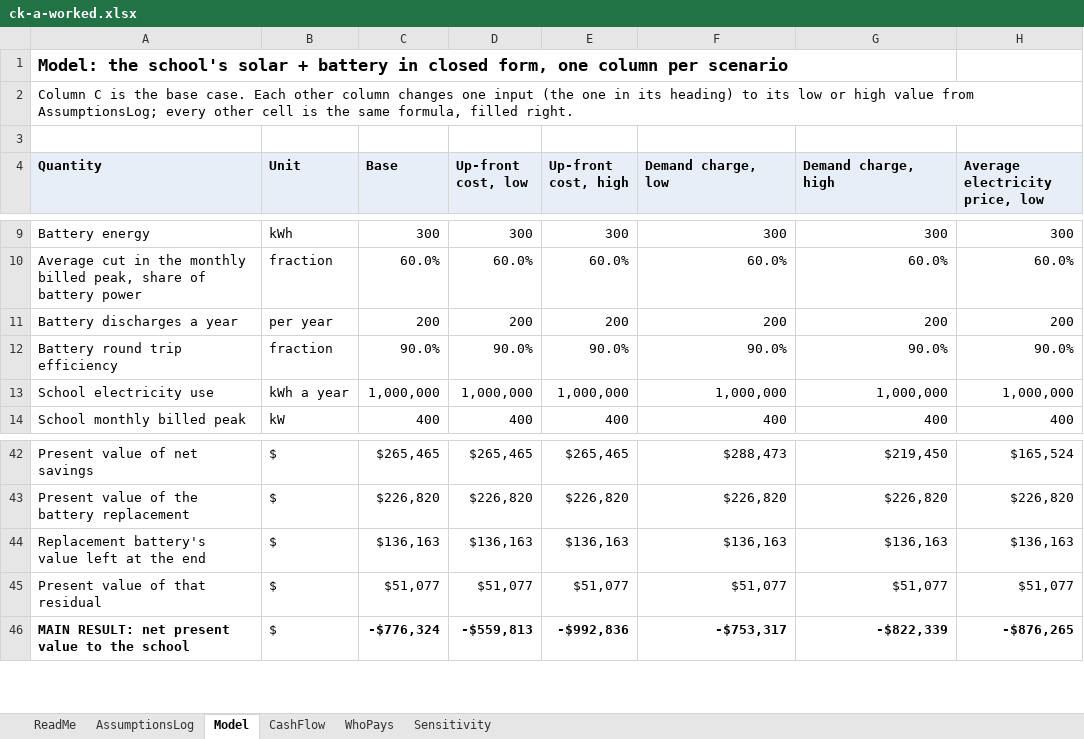
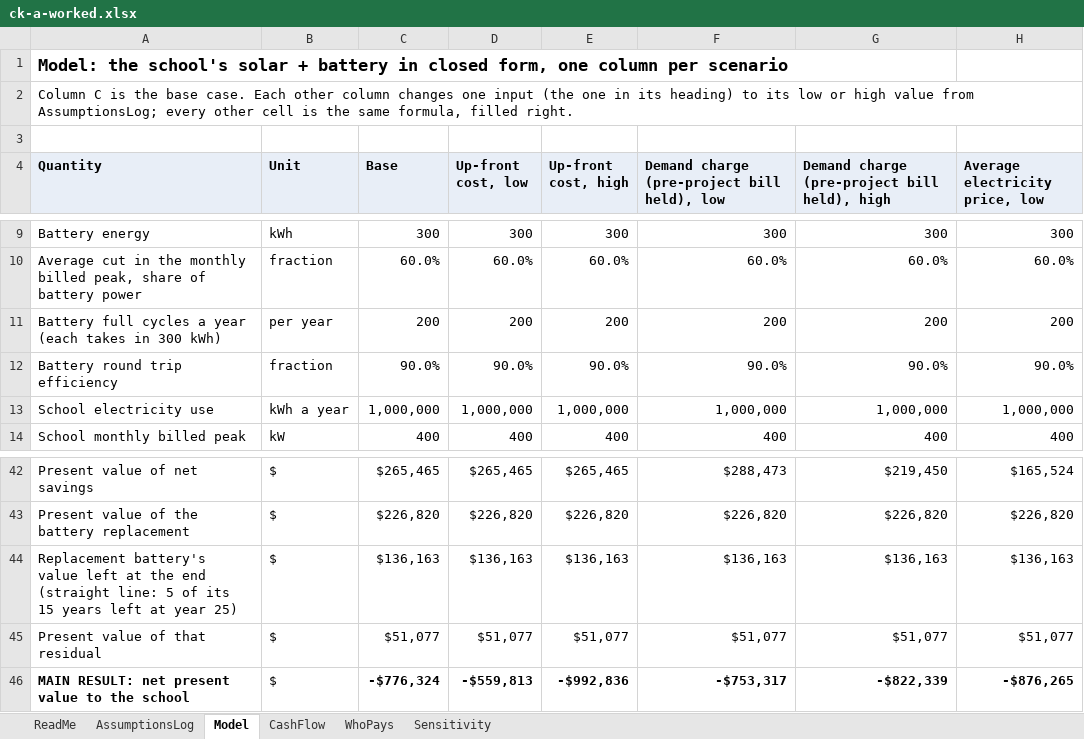
Before and after one commit to Henryutd2021/Henryutd2021.github.io, an Excel workbook: assets/learn/data/ck-a-worked.xlsx, sheet Model, drawn as a sheet; only a part is shown, gaps mark what is left out; values as stored, in another font and other column widths than the file's, no borders; the diff names each change by its address in the sheet, - before the commit and + after, or states it on an @@ line.

```diff
--- a/assets/learn/data/ck-a-worked.xlsx (sheet Model)
+++ b/assets/learn/data/ck-a-worked.xlsx (sheet Model)
-F4: Demand charge, low
+F4: Demand charge (pre-project bill held), low
-G4: Demand charge, high
+G4: Demand charge (pre-project bill held), high
-A11 (Quantity): Battery discharges a year
+A11 (Quantity): Battery full cycles a year (each takes in 300 kWh)
-A44 (Quantity): …the end
+A44 (Quantity): …the end (straight line: 5 of its 15 years left at year 25)
```
Also changed, not shown: sheet AssumptionsLog, sheet ReadMe, sheet Sensitivity, sheet WhoPays, assets/learn/data/ck-a-starter.xlsx, 13 other files.
